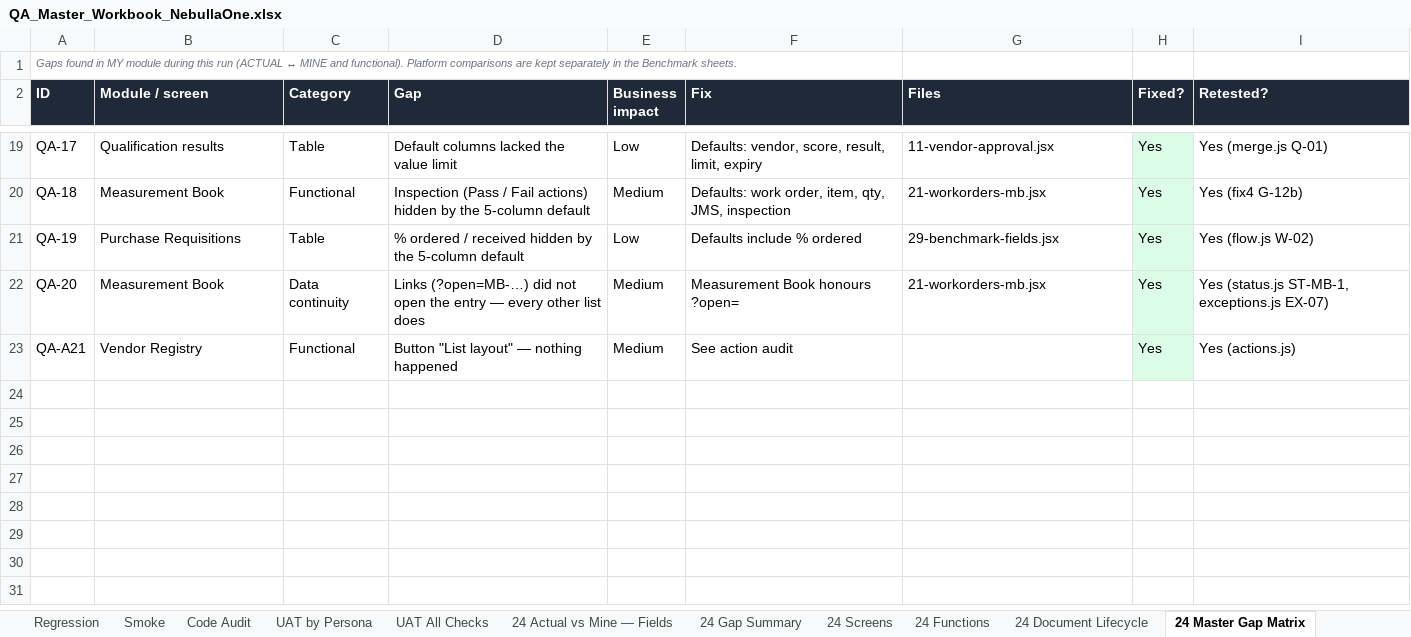
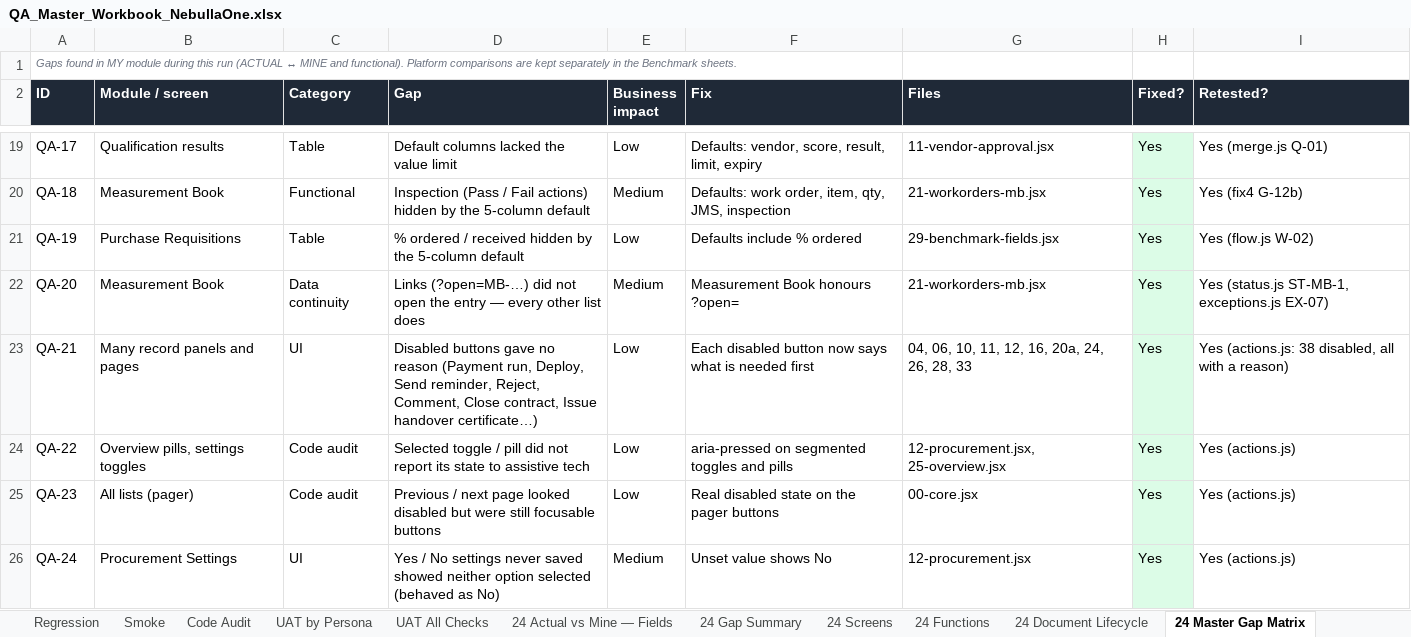
Before and after one commit to Harrsh25/Harrsh25, an Excel workbook: nebullaone/docs/QA_Master_Workbook_NebullaOne.xlsx, sheet 24 Master Gap Matrix, drawn as a sheet; only a part is shown, gaps mark what is left out; values as stored, in another font and other column widths than the file's, no borders; removed rows and columns are numbered as before the commit, all else as after; the diff names each change by its address in the sheet, - before the commit and + after, or states it on an @@ line.

```diff
--- a/nebullaone/docs/QA_Master_Workbook_NebullaOne.xlsx (sheet 24 Master Gap Matrix)
+++ b/nebullaone/docs/QA_Master_Workbook_NebullaOne.xlsx (sheet 24 Master Gap Matrix)
-row 23: QA-A21 | Vendor Registry | Functional | Button "List layout" — nothing happened | Medium | See action audit |  | Yes | Yes (actions.js)
+row 23: QA-21 | Many record panels and pages | UI | Disabled buttons gave no reason (Payment run, Deploy, Send reminder, Reject, Comment, Close contract, Issue handover certificate…) | Low | Each disabled button now says what is needed first | 04, 06, 10, 11, 12, 16, 20a, 24, 26, 28, 33 | Yes | Yes (actions.js: 38 disabled, all with a reason)
+row 24: QA-22 | Overview pills, settings toggles | Code audit | Selected toggle / pill did not report its state to assistive tech | Low | aria-pressed on segmented toggles and pills | 12-procurement.jsx, 25-overview.jsx | Yes | Yes (actions.js)
+row 25: QA-23 | All lists (pager) | Code audit | Previous / next page looked disabled but were still focusable buttons | Low | Real disabled state on the pager buttons | 00-core.jsx | Yes | Yes (actions.js)
+row 26: QA-24 | Procurement Settings | UI | Yes / No settings never saved showed neither option selected (behaved as No) | Medium | Unset value shows No | 12-procurement.jsx | Yes | Yes (actions.js)
```
Also changed, not shown: sheet Action Inventory, sheet UAT All Checks, sheet Gap Tracker, sheet Fix Tracker, sheet QA Dashboard, sheet 24 Gap Summary, 8 more sheets, 2 other files.
